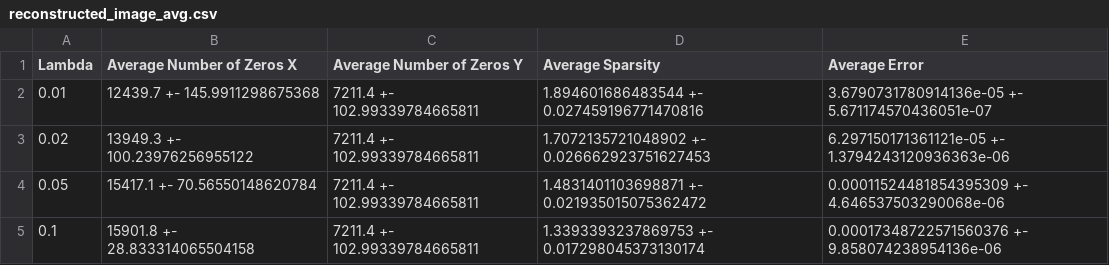
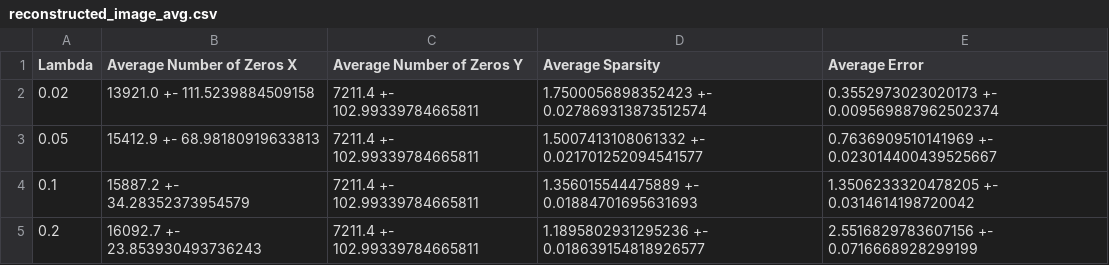
Before and after one commit to ronenh24/mri_dictionary_learning, a CSV file: Tables/reconstructed_image_avg.csv, drawn as a sheet.

```diff
--- a/Tables/reconstructed_image_avg.csv
+++ b/Tables/reconstructed_image_avg.csv
@@ -1,5 +1,5 @@
 Lambda,Average Number of Zeros X,Average Number of Zeros Y,Average Sparsity,Average Error
-0.01,12439.7 +- 145.9911298675368,7211.4 +- 102.99339784665811,1.894601686483544 +- 0.027459196771470816,3.6790731780914136e-05 +- 5.671174570436051e-07
-0.02,13949.3 +- 100.23976256955122,7211.4 +- 102.99339784665811,1.7072135721048902 +- 0.026662923751627453,6.297150171361121e-05 +- 1.3794243120936363e-06
-0.05,15417.1 +- 70.56550148620784,7211.4 +- 102.99339784665811,1.4831401103698871 +- 0.021935015075362472,0.00011524481854395309 +- 4.646537503290068e-06
-0.1,15901.8 +- 28.833314065504158,7211.4 +- 102.99339784665811,1.3393393237869753 +- 0.017298045373130174,0.00017348722571560376 +- 9.858074238954136e-06
+0.02,13921.0 +- 111.5239884509158,7211.4 +- 102.99339784665811,1.7500056898352423 +- 0.027869313873512574,0.3552973023020173 +- 0.009569887962502374
+0.05,15412.9 +- 68.98180919633813,7211.4 +- 102.99339784665811,1.5007413108061332 +- 0.021701252094541577,0.7636909510141969 +- 0.023014400439525667
+0.1,15887.2 +- 34.28352373954579,7211.4 +- 102.99339784665811,1.356015544475889 +- 0.01884701695631693,1.3506233320478205 +- 0.0314614198720042
+0.2,16092.7 +- 23.853930493736243,7211.4 +- 102.99339784665811,1.1895802931295236 +- 0.018639154818926577,2.5516829783607156 +- 0.0716668928299199
```
Also changed, not shown: Tables/reconstructed_image_data.csv, 13 other files.
